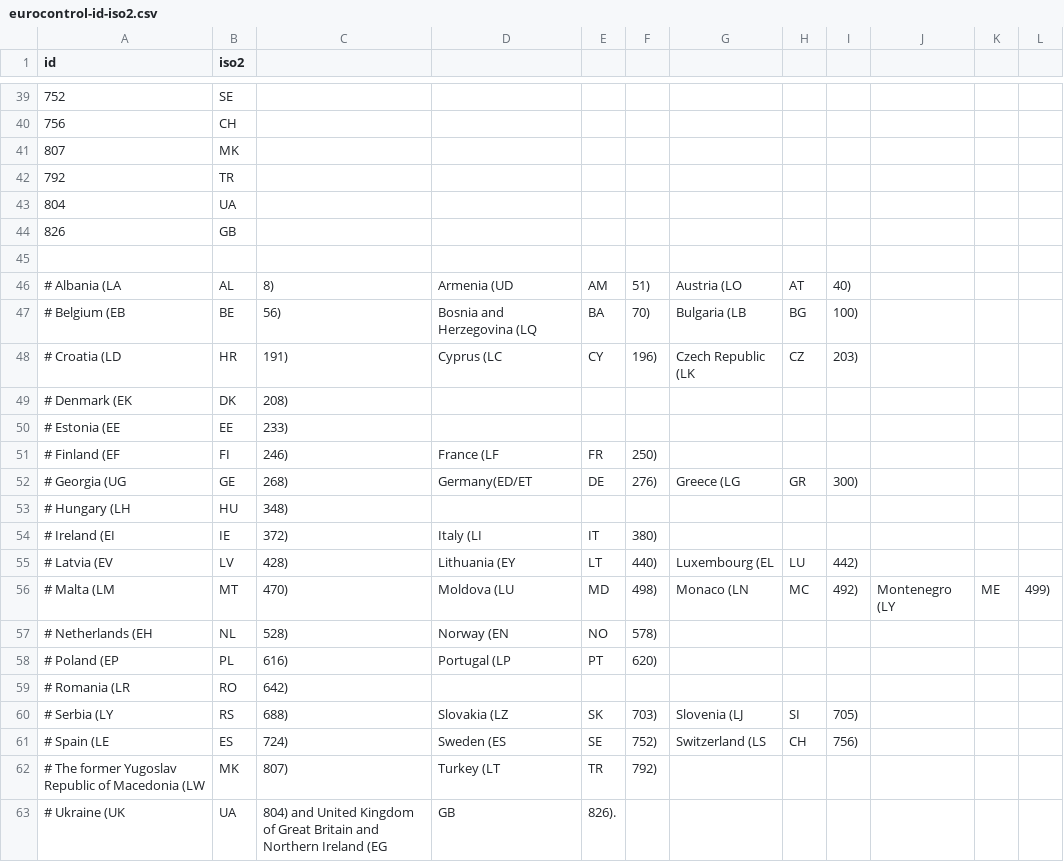
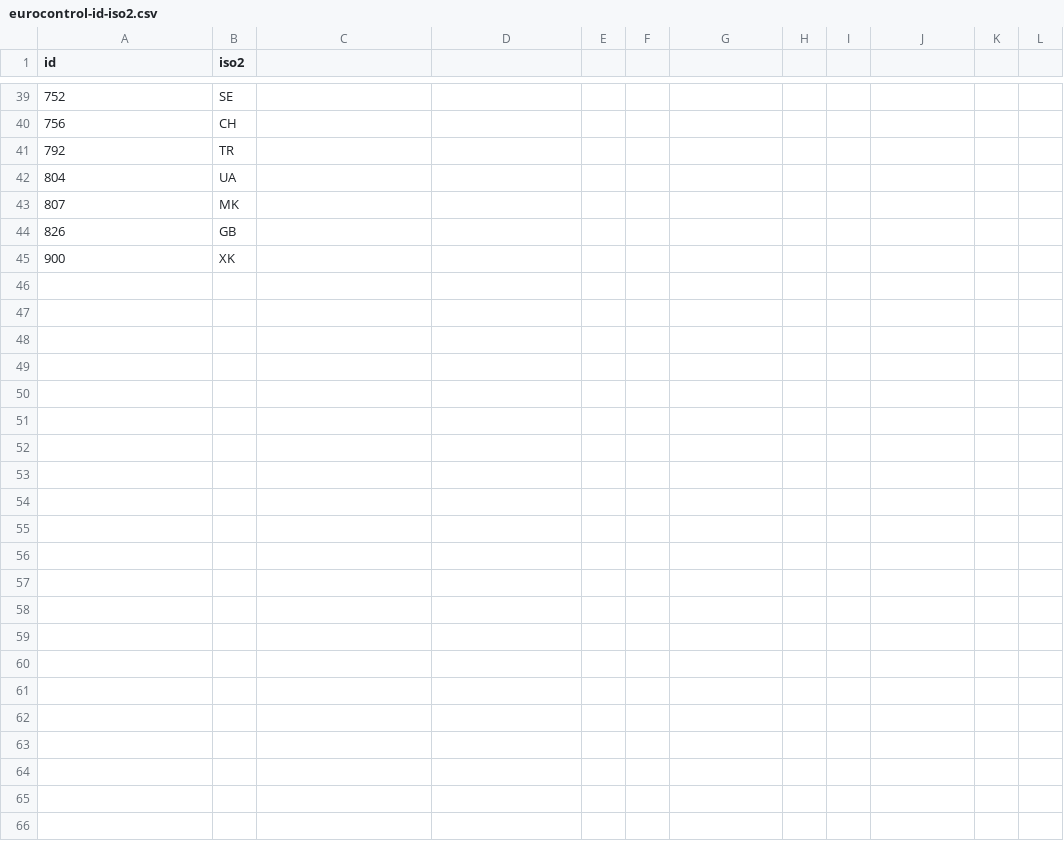
Before and after one commit to euctrl-pru/eurocontrol-atlas, a CSV file: data/eurocontrol-id-iso2.csv, drawn as a sheet; only a part is shown, gaps mark what is left out.

Commit message:
added Kosovo

```diff
--- a/data/eurocontrol-id-iso2.csv
+++ b/data/eurocontrol-id-iso2.csv
@@ -40,24 +40,6 @@ id,iso2
 756,CH
-807,MK
 792,TR
 804,UA
+807,MK
 826,GB
-
-#   Albania (LA,AL,8), Armenia (UD,AM,51), Austria (LO,AT,40),
-#   Belgium (EB,BE,56), Bosnia and Herzegovina (LQ,BA,70), Bulgaria (LB,BG,100),
-#   Croatia (LD,HR,191), Cyprus (LC,CY,196), Czech Republic (LK,CZ,203),
-#   Denmark (EK,DK,208),
-#   Estonia (EE,EE,233),
-#   Finland (EF,FI,246), France (LF,FR,250),
-#   Georgia (UG,GE,268), Germany(ED/ET,DE,276), Greece (LG,GR,300),
-#   Hungary (LH,HU,348),
-#   Ireland (EI,IE,372), Italy (LI,IT,380),
-#   Latvia (EV,LV,428), Lithuania (EY,LT,440), Luxembourg (EL,LU,442),
-#   Malta (LM,MT,470), Moldova (LU,MD,498), Monaco (LN,MC,492), Montenegro (LY,ME,499),
-#   Netherlands (EH,NL,528), Norway (EN,NO,578),
-#   Poland (EP,PL,616), Portugal (LP,PT,620),
-#   Romania (LR,RO,642),
-#   Serbia (LY,RS,688), Slovakia (LZ,SK,703), Slovenia (LJ,SI,705),
-#   Spain (LE,ES,724), Sweden (ES,SE,752), Switzerland (LS,CH,756),
-#   The former Yugoslav Republic of Macedonia (LW,MK,807), Turkey (LT,TR,792),
-#   Ukraine (UK,UA,804) and United Kingdom of Great Britain and Northern Ireland (EG,GB,826).
+900,XK
```
